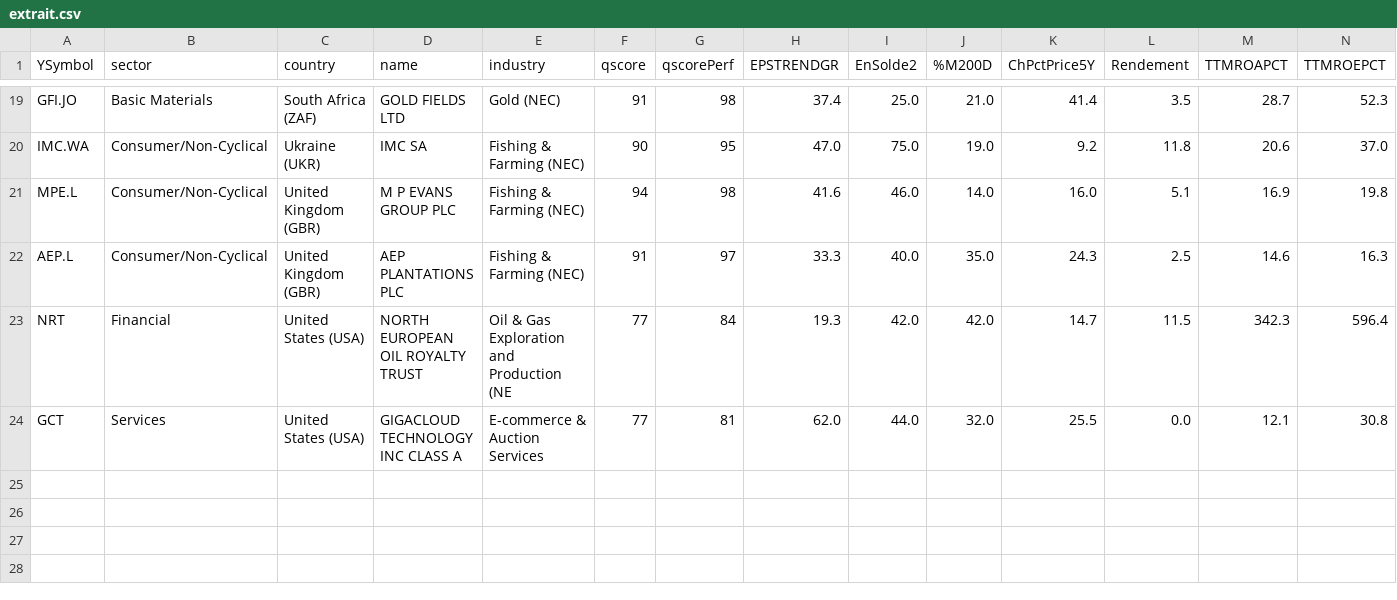
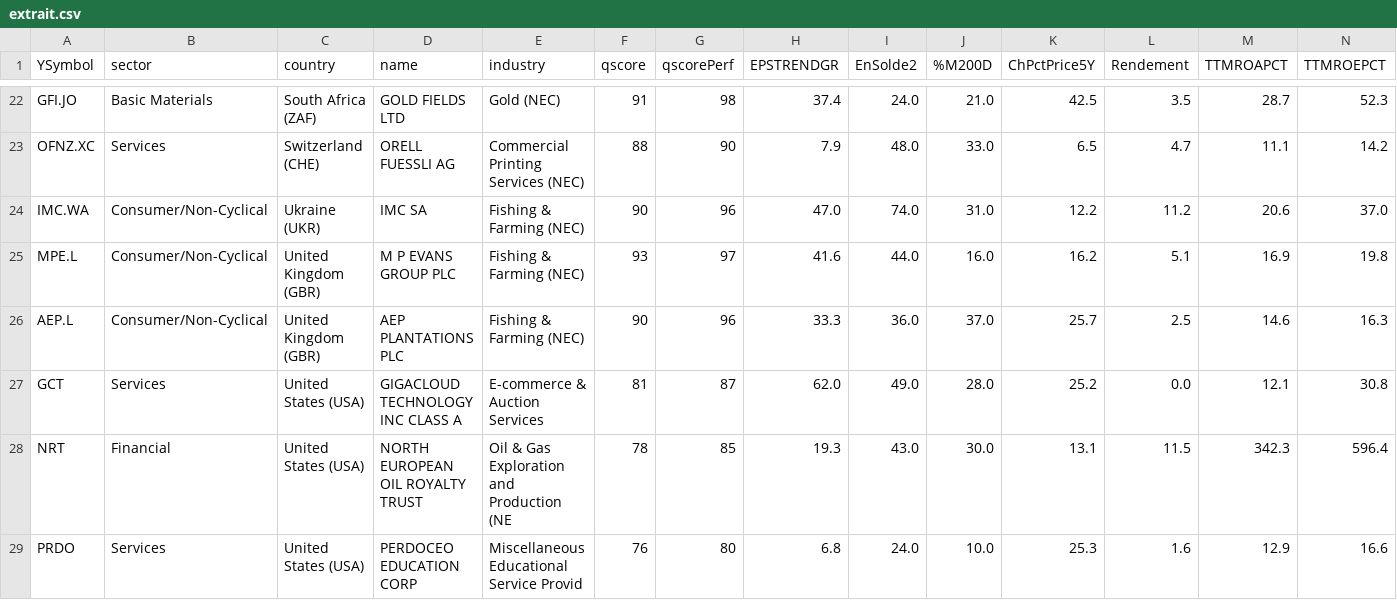
Before and after one commit to facoptere/screener, a CSV file: extrait.csv, drawn as a sheet; only a part is shown, gaps mark what is left out; removed rows and columns are numbered as before the commit, all else as after; rows hold the shown columns only; the diff covers the shown part only; the diff names each change by its address in the sheet, - before the commit and + after, or states it on an @@ line.

```diff
--- a/extrait.csv
+++ b/extrait.csv
-I22 (EnSolde2): 25.0
+I22 (EnSolde2): 24.0
-K22 (ChPctPrice5Y): 41.4
+K22 (ChPctPrice5Y): 42.5
+row 23: OFNZ.XC | Services | Switzerland (CHE) | ORELL FUESSLI AG | Commercial Printing Services (NEC) | 88 | 90 | 7.9 | 48.0 | 33.0 | 6.5 | 4.7 | 11.1 | 14.2
-G24 (qscorePerf): 95
+G24 (qscorePerf): 96
-I24 (EnSolde2): 75.0
+I24 (EnSolde2): 74.0
-J24 (%M200D): 19.0
+J24 (%M200D): 31.0
-K24 (ChPctPrice5Y): 9.2
+K24 (ChPctPrice5Y): 12.2
-L24 (Rendement): 11.8
+L24 (Rendement): 11.2
-F25 (qscore): 94
+F25 (qscore): 93
-G25 (qscorePerf): 98
+G25 (qscorePerf): 97
-I25 (EnSolde2): 46.0
+I25 (EnSolde2): 44.0
-J25 (%M200D): 14.0
+J25 (%M200D): 16.0
-K25 (ChPctPrice5Y): 16.0
+K25 (ChPctPrice5Y): 16.2
-F26 (qscore): 91
+F26 (qscore): 90
-G26 (qscorePerf): 97
+G26 (qscorePerf): 96
-I26 (EnSolde2): 40.0
+I26 (EnSolde2): 36.0
-J26 (%M200D): 35.0
+J26 (%M200D): 37.0
-K26 (ChPctPrice5Y): 24.3
+K26 (ChPctPrice5Y): 25.7
-row 23: NRT | Financial | United States (USA) | NORTH EUROPEAN OIL ROYALTY TRUST | Oil & Gas Exploration and Production (NE | 77 | 84 | 19.3 | 42.0 | 42.0 | 14.7 | 11.5 | 342.3 | 596.4
-F27 (qscore): 77
+F27 (qscore): 81
-G27 (qscorePerf): 81
+G27 (qscorePerf): 87
-I27 (EnSolde2): 44.0
+I27 (EnSolde2): 49.0
-J27 (%M200D): 32.0
+J27 (%M200D): 28.0
-K27 (ChPctPrice5Y): 25.5
+K27 (ChPctPrice5Y): 25.2
+row 28: NRT | Financial | United States (USA) | NORTH EUROPEAN OIL ROYALTY TRUST | Oil & Gas Exploration and Production (NE | 78 | 85 | 19.3 | 43.0 | 30.0 | 13.1 | 11.5 | 342.3 | 596.4
+row 29: PRDO | Services | United States (USA) | PERDOCEO EDUCATION CORP | Miscellaneous Educational Service Provid | 76 | 80 | 6.8 | 24.0 | 10.0 | 25.3 | 1.6 | 12.9 | 16.6
```
Also changed, not shown: 3 added rows and 61 edited cells elsewhere in this file.
